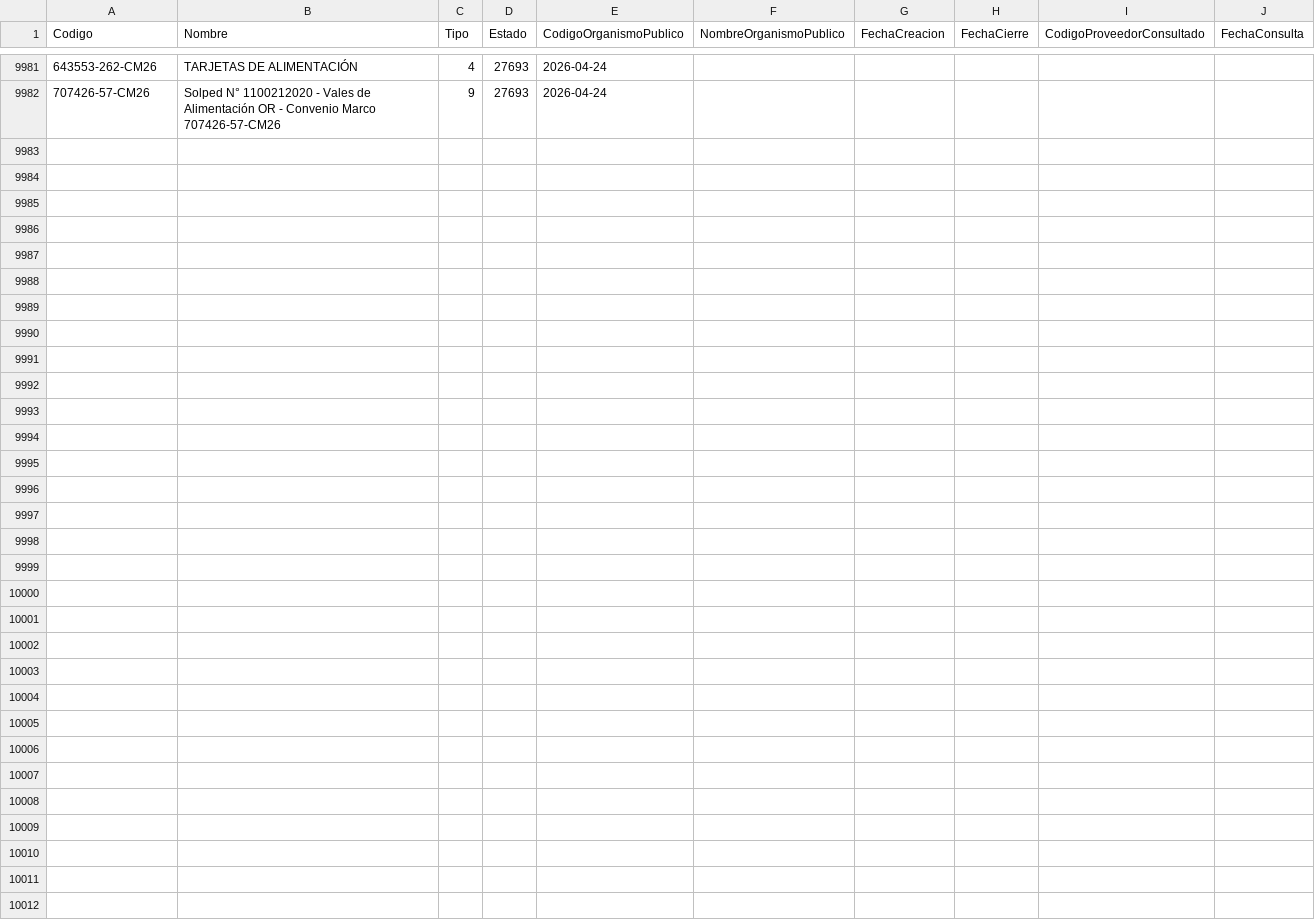
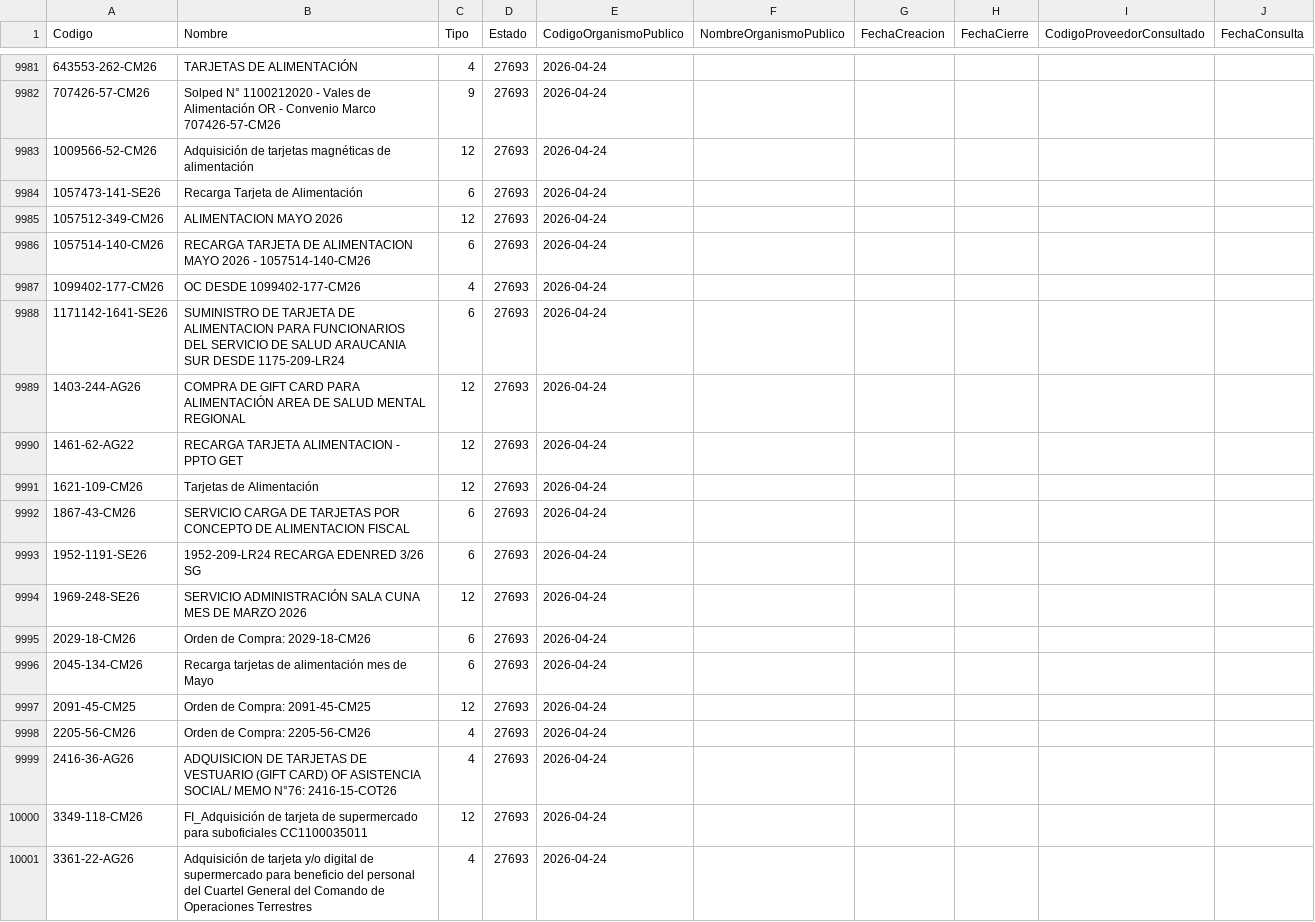
Before and after one commit to hurtadodaniel/mp, a CSV file: data/ordenes_listado.csv, drawn as a sheet; only a part is shown, gaps mark what is left out; the diff covers the shown part only.

```diff
--- a/data/ordenes_listado.csv
+++ b/data/ordenes_listado.csv
@@ -9982 +9982,20 @@ Codigo,Nombre,Tipo,Estado,CodigoOrganismoPublico,NombreOrganismoPublico,FechaCre
 707426-57-CM26,Solped N° 1100212020 - Vales de Alimentación OR - Convenio Marco 707426-57-CM26,9,27693,2026-04-24
+1009566-52-CM26, Adquisición de tarjetas magnéticas de alimentación,12,27693,2026-04-24
+1057473-141-SE26,Recarga Tarjeta de Alimentación	,6,27693,2026-04-24
+1057512-349-CM26,ALIMENTACION MAYO 2026,12,27693,2026-04-24
+1057514-140-CM26,RECARGA TARJETA DE ALIMENTACION MAYO 2026 - 1057514-140-CM26,6,27693,2026-04-24
+1099402-177-CM26,OC DESDE 1099402-177-CM26,4,27693,2026-04-24
+1171142-1641-SE26,SUMINISTRO DE TARJETA DE ALIMENTACION PARA FUNCIONARIOS DEL SERVICIO DE SALUD ARAUCANIA SUR DESDE 1175-209-LR24,6,27693,2026-04-24
+1403-244-AG26,COMPRA DE GIFT CARD PARA ALIMENTACIÓN AREA DE SALUD MENTAL REGIONAL,12,27693,2026-04-24
+1461-62-AG22,RECARGA TARJETA ALIMENTACION - PPTO GET ,12,27693,2026-04-24
+1621-109-CM26,Tarjetas de Alimentación,12,27693,2026-04-24
+1867-43-CM26,SERVICIO CARGA DE TARJETAS POR CONCEPTO DE ALIMENTACION FISCAL,6,27693,2026-04-24
+1952-1191-SE26,1952-209-LR24 RECARGA EDENRED 3/26 SG,6,27693,2026-04-24
+1969-248-SE26,SERVICIO ADMINISTRACIÓN SALA CUNA MES DE MARZO 2026,12,27693,2026-04-24
+2029-18-CM26,Orden de Compra: 2029-18-CM26,6,27693,2026-04-24
+2045-134-CM26,Recarga tarjetas de alimentación mes de Mayo,6,27693,2026-04-24
+2091-45-CM25,Orden de Compra: 2091-45-CM25,12,27693,2026-04-24
+2205-56-CM26,Orden de Compra: 2205-56-CM26,4,27693,2026-04-24
+2416-36-AG26,ADQUISICION DE TARJETAS DE VESTUARIO (GIFT CARD) OF ASISTENCIA SOCIAL/ MEMO N°76: 2416-15-COT26,4,27693,2026-04-24
+3349-118-CM26,FI_Adquisición de tarjeta de supermercado para suboficiales CC1100035011,12,27693,2026-04-24
+3361-22-AG26,Adquisición de tarjeta y/o digital de supermercado para beneficio del personal del Cuartel General del Comando de Operaciones Terrestres,4,27693,2026-04-24
```
Also changed, not shown: 13 added rows elsewhere in this file, data/ordenes_detalle.csv, 1 other file.
